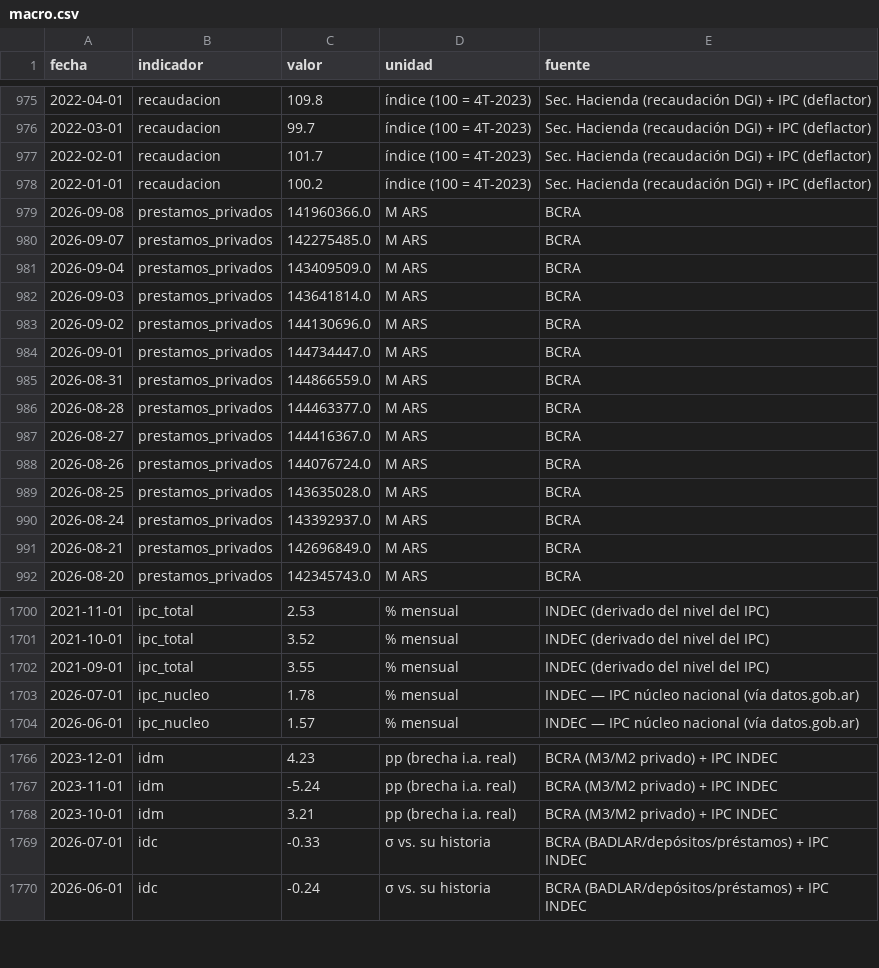
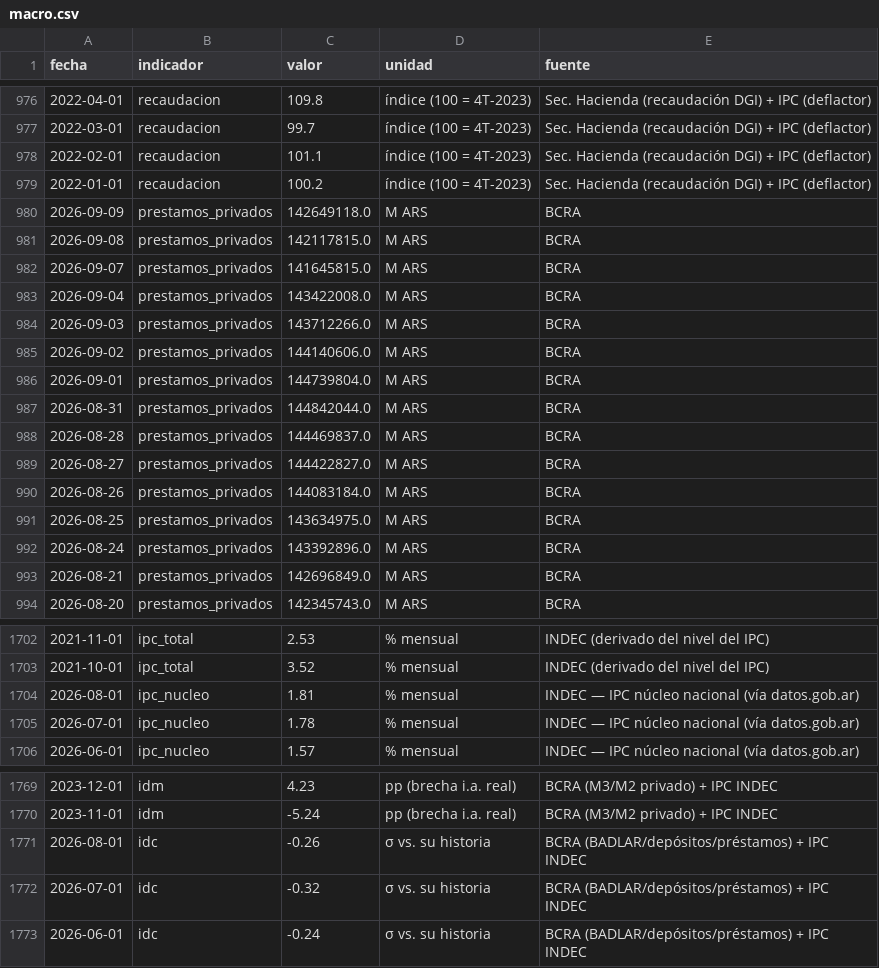
Before and after one commit to Juanpintoselso33/cigob-informe-coyuntura, a CSV file: projects/informe_coyuntura/output/series/macro.csv, drawn as a sheet; only a part is shown, gaps mark what is left out; the diff covers the shown part only.

```diff
--- a/projects/informe_coyuntura/output/series/macro.csv
+++ b/projects/informe_coyuntura/output/series/macro.csv
@@ -976,16 +977,17 @@ fecha,indicador,valor,unidad,fuente
 2022-03-01,recaudacion,99.7,índice (100 = 4T-2023),Sec. Hacienda (recaudación DGI) + IPC (deflactor)
-2022-02-01,recaudacion,101.7,índice (100 = 4T-2023),Sec. Hacienda (recaudación DGI) + IPC (deflactor)
+2022-02-01,recaudacion,101.1,índice (100 = 4T-2023),Sec. Hacienda (recaudación DGI) + IPC (deflactor)
 2022-01-01,recaudacion,100.2,índice (100 = 4T-2023),Sec. Hacienda (recaudación DGI) + IPC (deflactor)
-2026-09-08,prestamos_privados,141960366.0,M ARS,BCRA
-2026-09-07,prestamos_privados,142275485.0,M ARS,BCRA
-2026-09-04,prestamos_privados,143409509.0,M ARS,BCRA
-2026-09-03,prestamos_privados,143641814.0,M ARS,BCRA
-2026-09-02,prestamos_privados,144130696.0,M ARS,BCRA
-2026-09-01,prestamos_privados,144734447.0,M ARS,BCRA
-2026-08-31,prestamos_privados,144866559.0,M ARS,BCRA
-2026-08-28,prestamos_privados,144463377.0,M ARS,BCRA
-2026-08-27,prestamos_privados,144416367.0,M ARS,BCRA
-2026-08-26,prestamos_privados,144076724.0,M ARS,BCRA
-2026-08-25,prestamos_privados,143635028.0,M ARS,BCRA
-2026-08-24,prestamos_privados,143392937.0,M ARS,BCRA
+2026-09-09,prestamos_privados,142649118.0,M ARS,BCRA
+2026-09-08,prestamos_privados,142117815.0,M ARS,BCRA
+2026-09-07,prestamos_privados,141645815.0,M ARS,BCRA
+2026-09-04,prestamos_privados,143422008.0,M ARS,BCRA
+2026-09-03,prestamos_privados,143712266.0,M ARS,BCRA
+2026-09-02,prestamos_privados,144140606.0,M ARS,BCRA
+2026-09-01,prestamos_privados,144739804.0,M ARS,BCRA
+2026-08-31,prestamos_privados,144842044.0,M ARS,BCRA
+2026-08-28,prestamos_privados,144469837.0,M ARS,BCRA
+2026-08-27,prestamos_privados,144422827.0,M ARS,BCRA
+2026-08-26,prestamos_privados,144083184.0,M ARS,BCRA
+2026-08-25,prestamos_privados,143634975.0,M ARS,BCRA
+2026-08-24,prestamos_privados,143392896.0,M ARS,BCRA
 2026-08-21,prestamos_privados,142696849.0,M ARS,BCRA
@@ -1701,3 +1703,3 @@ fecha,indicador,valor,unidad,fuente
 2021-10-01,ipc_total,3.52,% mensual,INDEC (derivado del nivel del IPC)
-2021-09-01,ipc_total,3.55,% mensual,INDEC (derivado del nivel del IPC)
+2026-08-01,ipc_nucleo,1.81,% mensual,INDEC — IPC núcleo nacional (vía datos.gob.ar)
 2026-07-01,ipc_nucleo,1.78,% mensual,INDEC — IPC núcleo nacional (vía datos.gob.ar)
@@ -1767,4 +1770,4 @@ fecha,indicador,valor,unidad,fuente
 2023-11-01,idm,-5.24,pp (brecha i.a. real),BCRA (M3/M2 privado) + IPC INDEC
-2023-10-01,idm,3.21,pp (brecha i.a. real),BCRA (M3/M2 privado) + IPC INDEC
-2026-07-01,idc,-0.33,σ vs. su historia,BCRA (BADLAR/depósitos/préstamos) + IPC INDEC
+2026-08-01,idc,-0.26,σ vs. su historia,BCRA (BADLAR/depósitos/préstamos) + IPC INDEC
+2026-07-01,idc,-0.32,σ vs. su historia,BCRA (BADLAR/depósitos/préstamos) + IPC INDEC
 2026-06-01,idc,-0.24,σ vs. su historia,BCRA (BADLAR/depósitos/préstamos) + IPC INDEC
```
Also changed, not shown: 7 added rows, 5 removed rows and 22 edited cells elsewhere in this file, projects/informe_coyuntura/output/series/gestion.csv, projects/informe_coyuntura/output/series/politica.csv, 29 other files.
